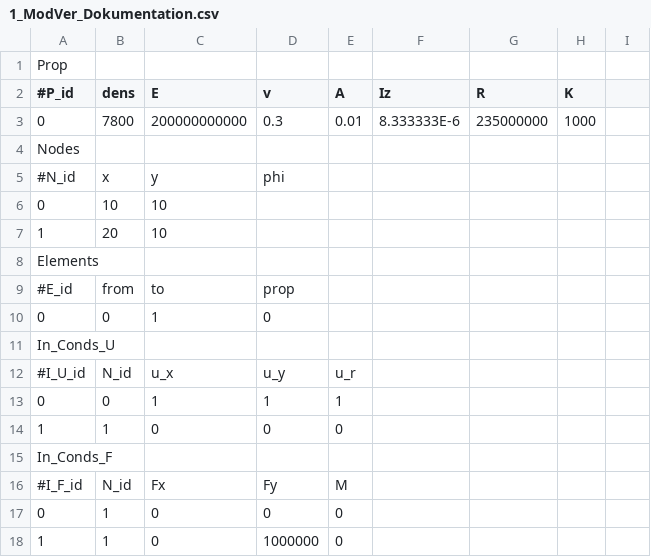
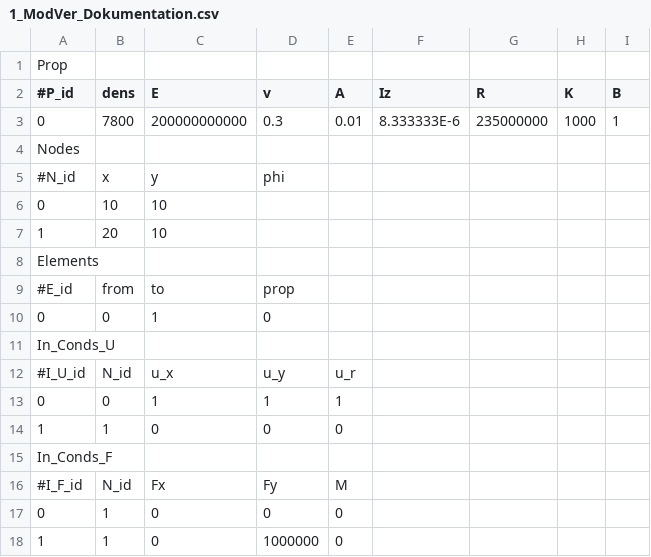
Before and after one commit to CsungaBro/PySymKompProj, a CSV file: 1_ModVer_Dokumentation.csv, drawn as a sheet.

```diff
--- a/1_ModVer_Dokumentation.csv
+++ b/1_ModVer_Dokumentation.csv
@@ -1,4 +1,4 @@
 Prop;;;;;
-#P_id;dens;E;v;A;Iz;R;K;
-0;7800;200000000000;0.3;0.01;8.333333E-6;235000000;1000;
+#P_id;dens;E;v;A;Iz;R;K;B;
+0;7800;200000000000;0.3;0.01;8.333333E-6;235000000;1000;1;
 Nodes;;;;;
```
Also changed, not shown: 3_TrussTest_Dokumentation.csv, 4_TrussTest_Dokumentation.csv, 6 other files.
